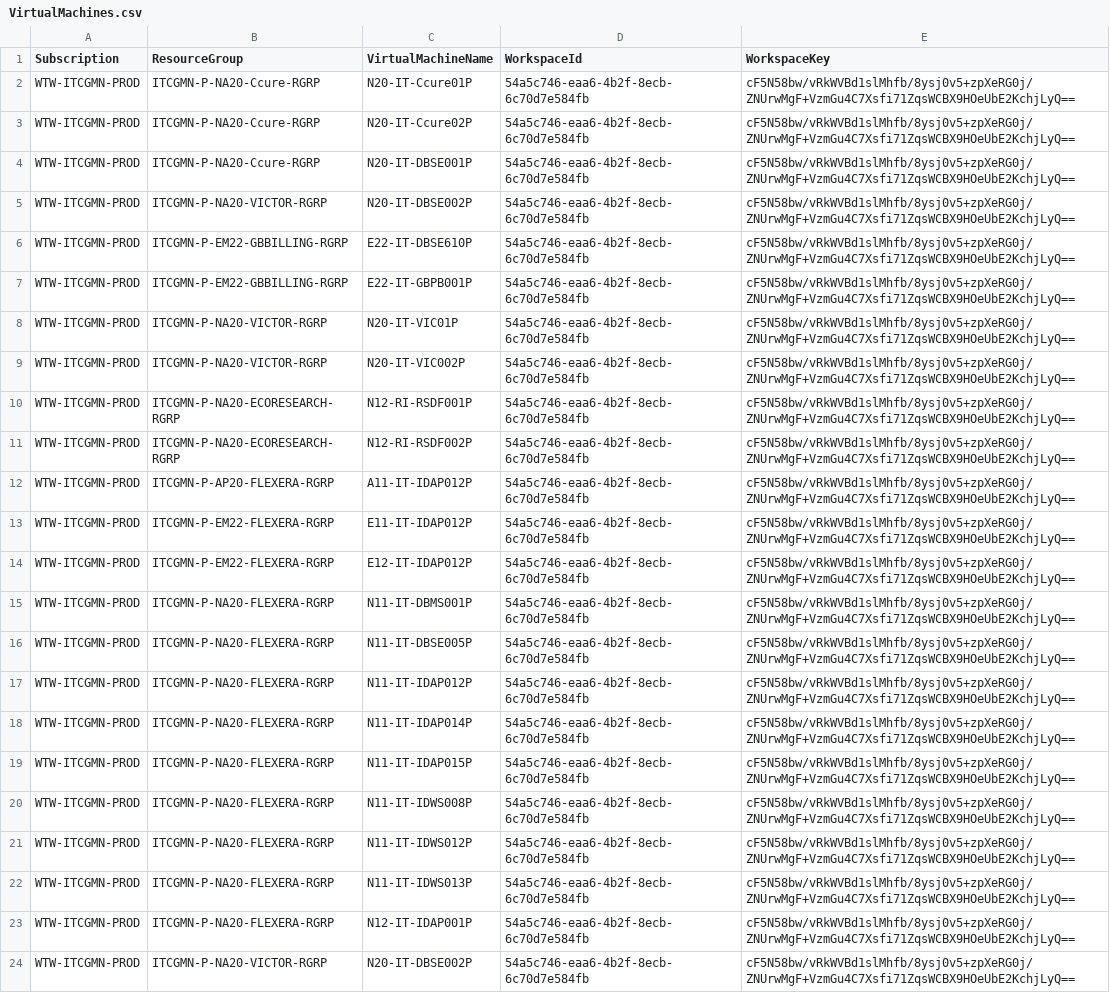
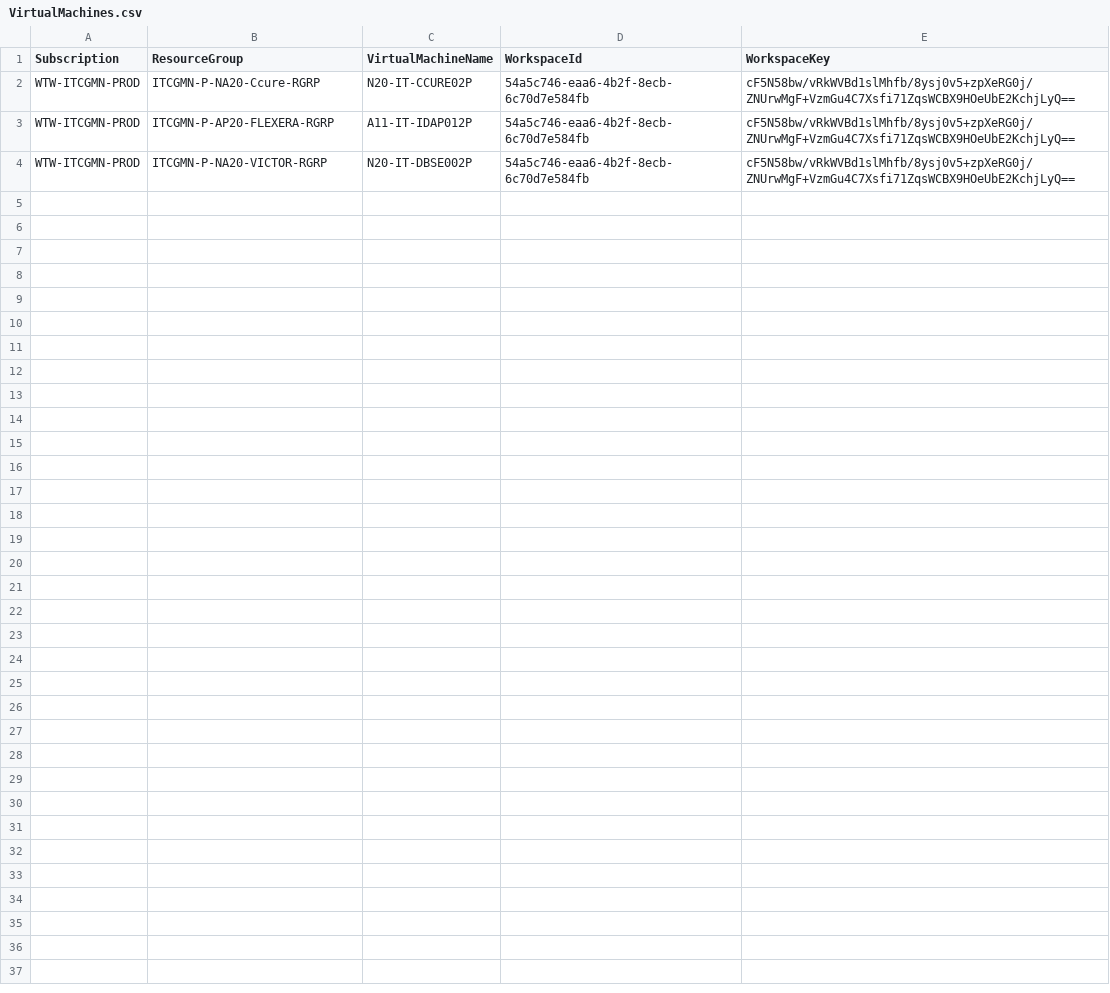
Before and after one commit to cartmander/server-monitoring-automation-v2, a CSV file: csv/VirtualMachines.csv, drawn as a sheet.

Commit message:
Updated VirtualMachines.csv

```diff
--- a/csv/VirtualMachines.csv
+++ b/csv/VirtualMachines.csv
@@ -1,24 +1,4 @@
 Subscription,ResourceGroup,VirtualMachineName,WorkspaceId,WorkspaceKey
-WTW-ITCGMN-PROD,ITCGMN-P-NA20-Ccure-RGRP,N20-IT-Ccure01P,54a5c746-eaa6-4b2f-8ecb-6c70d7e584fb,cF5N58bw/vRkWVBd1slMhfb/8ysj0v5+zpXeRG0j/ZNUrwMgF+VzmGu4C7Xsfi71ZqsWCBX9HOeUbE2KchjLyQ==
-WTW-ITCGMN-PROD,ITCGMN-P-NA20-Ccure-RGRP,N20-IT-Ccure02P,54a5c746-eaa6-4b2f-8ecb-6c70d7e584fb,cF5N58bw/vRkWVBd1slMhfb/8ysj0v5+zpXeRG0j/ZNUrwMgF+VzmGu4C7Xsfi71ZqsWCBX9HOeUbE2KchjLyQ==
-WTW-ITCGMN-PROD,ITCGMN-P-NA20-Ccure-RGRP,N20-IT-DBSE001P,54a5c746-eaa6-4b2f-8ecb-6c70d7e584fb,cF5N58bw/vRkWVBd1slMhfb/8ysj0v5+zpXeRG0j/ZNUrwMgF+VzmGu4C7Xsfi71ZqsWCBX9HOeUbE2KchjLyQ==
-WTW-ITCGMN-PROD,ITCGMN-P-NA20-VICTOR-RGRP,N20-IT-DBSE002P,54a5c746-eaa6-4b2f-8ecb-6c70d7e584fb,cF5N58bw/vRkWVBd1slMhfb/8ysj0v5+zpXeRG0j/ZNUrwMgF+VzmGu4C7Xsfi71ZqsWCBX9HOeUbE2KchjLyQ==
-WTW-ITCGMN-PROD,ITCGMN-P-EM22-GBBILLING-RGRP,E22-IT-DBSE610P,54a5c746-eaa6-4b2f-8ecb-6c70d7e584fb,cF5N58bw/vRkWVBd1slMhfb/8ysj0v5+zpXeRG0j/ZNUrwMgF+VzmGu4C7Xsfi71ZqsWCBX9HOeUbE2KchjLyQ==
-WTW-ITCGMN-PROD,ITCGMN-P-EM22-GBBILLING-RGRP,E22-IT-GBPB001P,54a5c746-eaa6-4b2f-8ecb-6c70d7e584fb,cF5N58bw/vRkWVBd1slMhfb/8ysj0v5+zpXeRG0j/ZNUrwMgF+VzmGu4C7Xsfi71ZqsWCBX9HOeUbE2KchjLyQ==
-WTW-ITCGMN-PROD,ITCGMN-P-NA20-VICTOR-RGRP,N20-IT-VIC01P,54a5c746-eaa6-4b2f-8ecb-6c70d7e584fb,cF5N58bw/vRkWVBd1slMhfb/8ysj0v5+zpXeRG0j/ZNUrwMgF+VzmGu4C7Xsfi71ZqsWCBX9HOeUbE2KchjLyQ==
-WTW-ITCGMN-PROD,ITCGMN-P-NA20-VICTOR-RGRP,N20-IT-VIC002P,54a5c746-eaa6-4b2f-8ecb-6c70d7e584fb,cF5N58bw/vRkWVBd1slMhfb/8ysj0v5+zpXeRG0j/ZNUrwMgF+VzmGu4C7Xsfi71ZqsWCBX9HOeUbE2KchjLyQ==
-WTW-ITCGMN-PROD,ITCGMN-P-NA20-ECORESEARCH-RGRP,N12-RI-RSDF001P,54a5c746-eaa6-4b2f-8ecb-6c70d7e584fb,cF5N58bw/vRkWVBd1slMhfb/8ysj0v5+zpXeRG0j/ZNUrwMgF+VzmGu4C7Xsfi71ZqsWCBX9HOeUbE2KchjLyQ==
-WTW-ITCGMN-PROD,ITCGMN-P-NA20-ECORESEARCH-RGRP,N12-RI-RSDF002P,54a5c746-eaa6-4b2f-8ecb-6c70d7e584fb,cF5N58bw/vRkWVBd1slMhfb/8ysj0v5+zpXeRG0j/ZNUrwMgF+VzmGu4C7Xsfi71ZqsWCBX9HOeUbE2KchjLyQ==
+WTW-ITCGMN-PROD,ITCGMN-P-NA20-Ccure-RGRP,N20-IT-CCURE02P,54a5c746-eaa6-4b2f-8ecb-6c70d7e584fb,cF5N58bw/vRkWVBd1slMhfb/8ysj0v5+zpXeRG0j/ZNUrwMgF+VzmGu4C7Xsfi71ZqsWCBX9HOeUbE2KchjLyQ==
 WTW-ITCGMN-PROD,ITCGMN-P-AP20-FLEXERA-RGRP,A11-IT-IDAP012P,54a5c746-eaa6-4b2f-8ecb-6c70d7e584fb,cF5N58bw/vRkWVBd1slMhfb/8ysj0v5+zpXeRG0j/ZNUrwMgF+VzmGu4C7Xsfi71ZqsWCBX9HOeUbE2KchjLyQ==
-WTW-ITCGMN-PROD,ITCGMN-P-EM22-FLEXERA-RGRP,E11-IT-IDAP012P,54a5c746-eaa6-4b2f-8ecb-6c70d7e584fb,cF5N58bw/vRkWVBd1slMhfb/8ysj0v5+zpXeRG0j/ZNUrwMgF+VzmGu4C7Xsfi71ZqsWCBX9HOeUbE2KchjLyQ==
-WTW-ITCGMN-PROD,ITCGMN-P-EM22-FLEXERA-RGRP,E12-IT-IDAP012P,54a5c746-eaa6-4b2f-8ecb-6c70d7e584fb,cF5N58bw/vRkWVBd1slMhfb/8ysj0v5+zpXeRG0j/ZNUrwMgF+VzmGu4C7Xsfi71ZqsWCBX9HOeUbE2KchjLyQ==
-WTW-ITCGMN-PROD,ITCGMN-P-NA20-FLEXERA-RGRP,N11-IT-DBMS001P,54a5c746-eaa6-4b2f-8ecb-6c70d7e584fb,cF5N58bw/vRkWVBd1slMhfb/8ysj0v5+zpXeRG0j/ZNUrwMgF+VzmGu4C7Xsfi71ZqsWCBX9HOeUbE2KchjLyQ==
-WTW-ITCGMN-PROD,ITCGMN-P-NA20-FLEXERA-RGRP,N11-IT-DBSE005P,54a5c746-eaa6-4b2f-8ecb-6c70d7e584fb,cF5N58bw/vRkWVBd1slMhfb/8ysj0v5+zpXeRG0j/ZNUrwMgF+VzmGu4C7Xsfi71ZqsWCBX9HOeUbE2KchjLyQ==
-WTW-ITCGMN-PROD,ITCGMN-P-NA20-FLEXERA-RGRP,N11-IT-IDAP012P,54a5c746-eaa6-4b2f-8ecb-6c70d7e584fb,cF5N58bw/vRkWVBd1slMhfb/8ysj0v5+zpXeRG0j/ZNUrwMgF+VzmGu4C7Xsfi71ZqsWCBX9HOeUbE2KchjLyQ==
-WTW-ITCGMN-PROD,ITCGMN-P-NA20-FLEXERA-RGRP,N11-IT-IDAP014P,54a5c746-eaa6-4b2f-8ecb-6c70d7e584fb,cF5N58bw/vRkWVBd1slMhfb/8ysj0v5+zpXeRG0j/ZNUrwMgF+VzmGu4C7Xsfi71ZqsWCBX9HOeUbE2KchjLyQ==
-WTW-ITCGMN-PROD,ITCGMN-P-NA20-FLEXERA-RGRP,N11-IT-IDAP015P,54a5c746-eaa6-4b2f-8ecb-6c70d7e584fb,cF5N58bw/vRkWVBd1slMhfb/8ysj0v5+zpXeRG0j/ZNUrwMgF+VzmGu4C7Xsfi71ZqsWCBX9HOeUbE2KchjLyQ==
-WTW-ITCGMN-PROD,ITCGMN-P-NA20-FLEXERA-RGRP,N11-IT-IDWS008P,54a5c746-eaa6-4b2f-8ecb-6c70d7e584fb,cF5N58bw/vRkWVBd1slMhfb/8ysj0v5+zpXeRG0j/ZNUrwMgF+VzmGu4C7Xsfi71ZqsWCBX9HOeUbE2KchjLyQ==
-WTW-ITCGMN-PROD,ITCGMN-P-NA20-FLEXERA-RGRP,N11-IT-IDWS012P,54a5c746-eaa6-4b2f-8ecb-6c70d7e584fb,cF5N58bw/vRkWVBd1slMhfb/8ysj0v5+zpXeRG0j/ZNUrwMgF+VzmGu4C7Xsfi71ZqsWCBX9HOeUbE2KchjLyQ==
-WTW-ITCGMN-PROD,ITCGMN-P-NA20-FLEXERA-RGRP,N11-IT-IDWS013P,54a5c746-eaa6-4b2f-8ecb-6c70d7e584fb,cF5N58bw/vRkWVBd1slMhfb/8ysj0v5+zpXeRG0j/ZNUrwMgF+VzmGu4C7Xsfi71ZqsWCBX9HOeUbE2KchjLyQ==
-WTW-ITCGMN-PROD,ITCGMN-P-NA20-FLEXERA-RGRP,N12-IT-IDAP001P,54a5c746-eaa6-4b2f-8ecb-6c70d7e584fb,cF5N58bw/vRkWVBd1slMhfb/8ysj0v5+zpXeRG0j/ZNUrwMgF+VzmGu4C7Xsfi71ZqsWCBX9HOeUbE2KchjLyQ==
 WTW-ITCGMN-PROD,ITCGMN-P-NA20-VICTOR-RGRP,N20-IT-DBSE002P,54a5c746-eaa6-4b2f-8ecb-6c70d7e584fb,cF5N58bw/vRkWVBd1slMhfb/8ysj0v5+zpXeRG0j/ZNUrwMgF+VzmGu4C7Xsfi71ZqsWCBX9HOeUbE2KchjLyQ==
```
